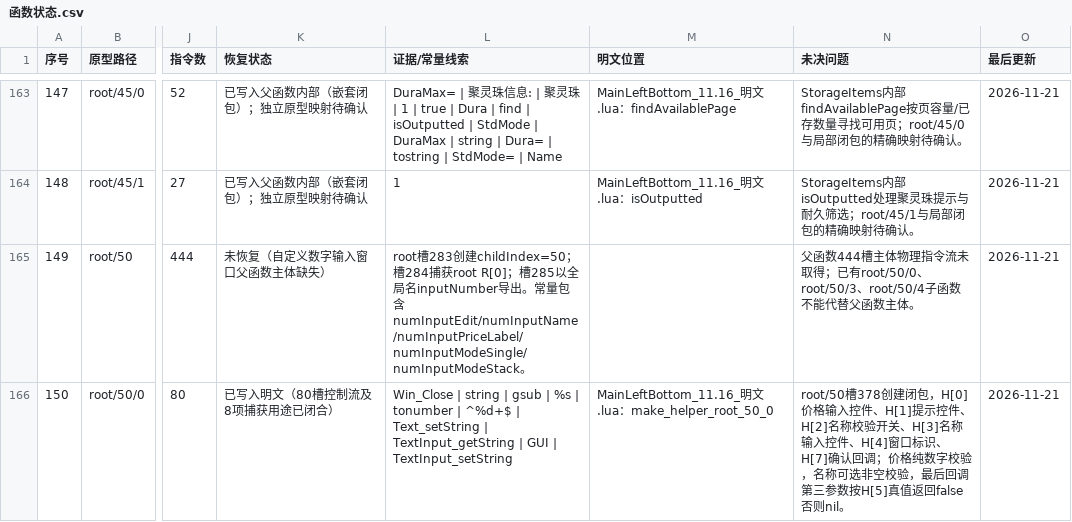
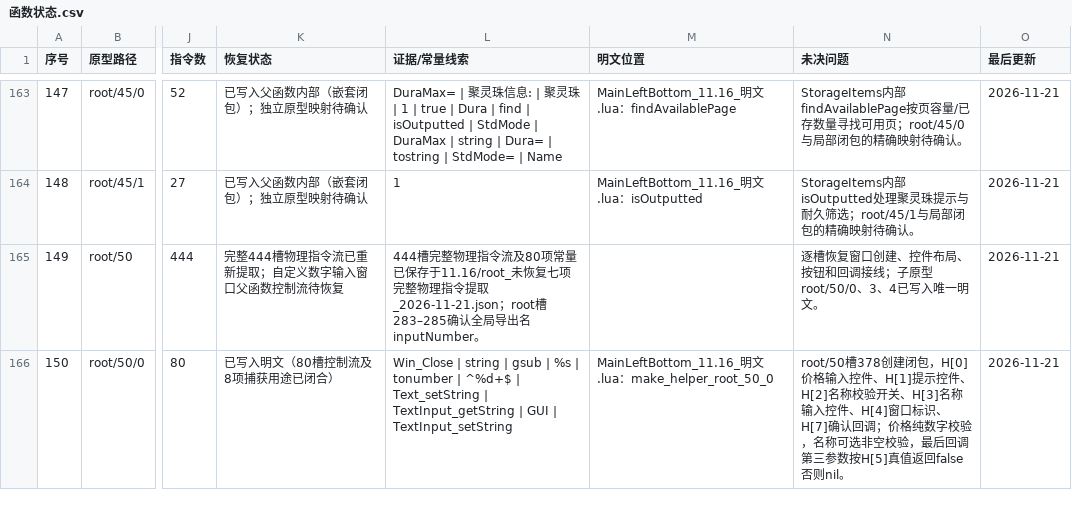
Before and after one commit to panchengdong88888/wjjm, a CSV file: 11.16/函数状态.csv, drawn as a sheet; only a part is shown, gaps mark what is left out; the diff covers the shown part only; the diff names each change by its address in the sheet, - before the commit and + after, or states it on an @@ line.

Commit message:
Mark four remaining 11.16 prototypes as instruction-extracted

```diff
--- a/11.16/函数状态.csv
+++ b/11.16/函数状态.csv
-K165 (恢复状态): 未恢复（自定义数字输入窗口父函数主体缺失）
+K165 (恢复状态): 完整444槽物理指令流已重新提取；自定义数字输入窗口父函数控制流待恢复
-L165 (证据/常量线索): root槽283创建childIndex=50；槽284捕获root R[0]；槽285以全局名inputNumber导出。常量包含numInputEdit/numInputName/numInputPriceLabel/numInputModeSingle/numInputModeStack。
+L165 (证据/常量线索): 444槽完整物理指令流及80项常量已保存于11.16/root_未恢复七项完整物理指令提取_2026-11-21.json；root槽283–285确认全局导出名inputNumber。
-N165 (未决问题): 父函数444槽主体物理指令流未取得；已有root/50/0、root/50/3、root/50/4子函数不能代替父函数主体。
+N165 (未决问题): 逐槽恢复窗口创建、控件布局、按钮和回调接线；子原型root/50/0、3、4已写入唯一明文。
```
Also changed, not shown: 11 edited cells elsewhere in this file.
